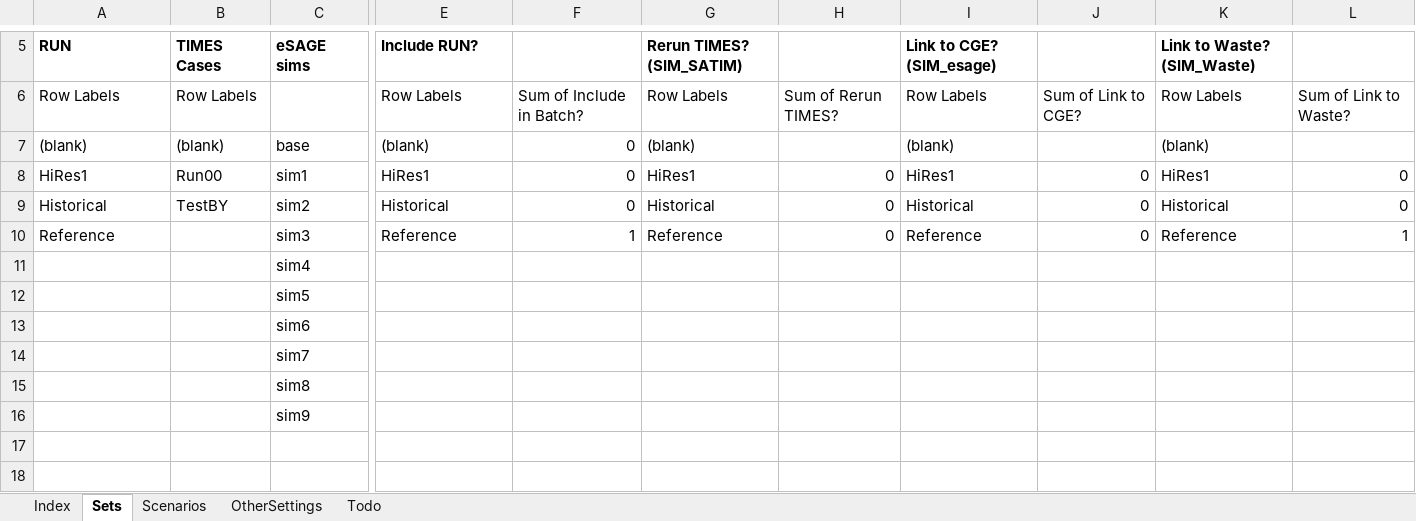
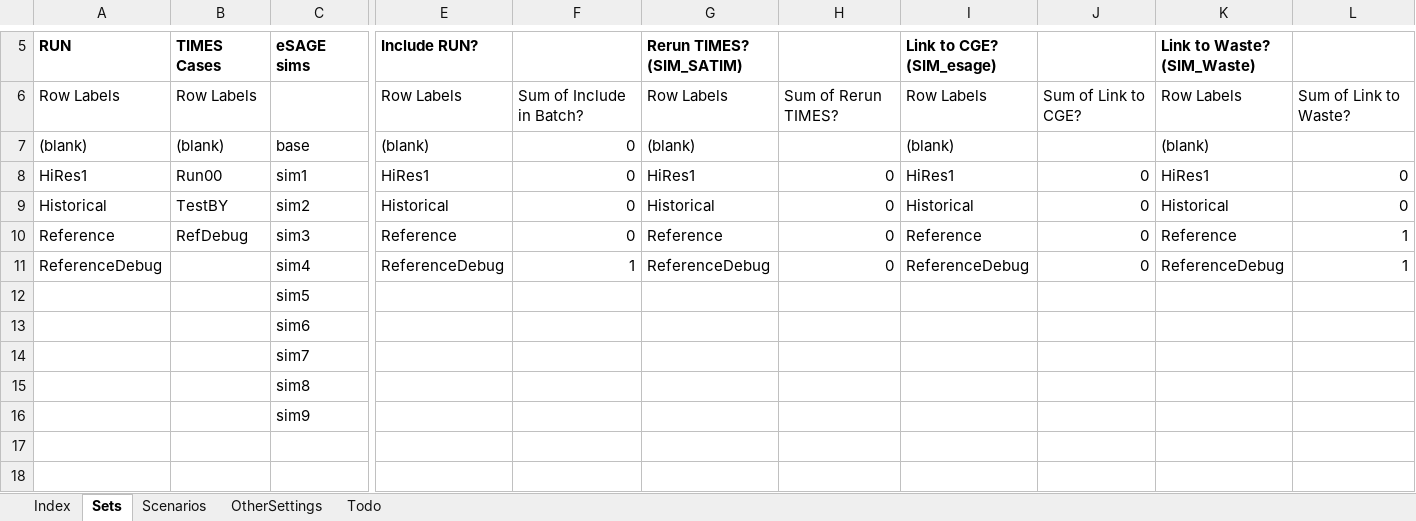
Before and after one commit to brunomerven/SATIMGE_Veda, an Excel workbook: SATIMGE.xlsm, sheet Sets, drawn as a sheet; only a part is shown, gaps mark what is left out; values as stored, in another font and other column widths than the file's, no borders; removed rows and columns are numbered as before the commit, all else as after; rows hold the shown columns only; the diff names each change by its address in the sheet, - before the commit and + after, or states it on an @@ line.

Commit message:
3 TS model setup for quick debug turn around

```diff
--- a/SATIMGE.xlsm (sheet Sets)
+++ b/SATIMGE.xlsm (sheet Sets)
-B10 (TIMES Cases): (empty)
+B10 (TIMES Cases): RefDebug
-F10: 1
+F10: 0
-row 11:  |  | sim4
+row 11: ReferenceDebug |  | sim4 | ReferenceDebug | 1 | ReferenceDebug | 0 | ReferenceDebug | 0 | ReferenceDebug | 1
```
Also changed, not shown: sheet Scenarios.
